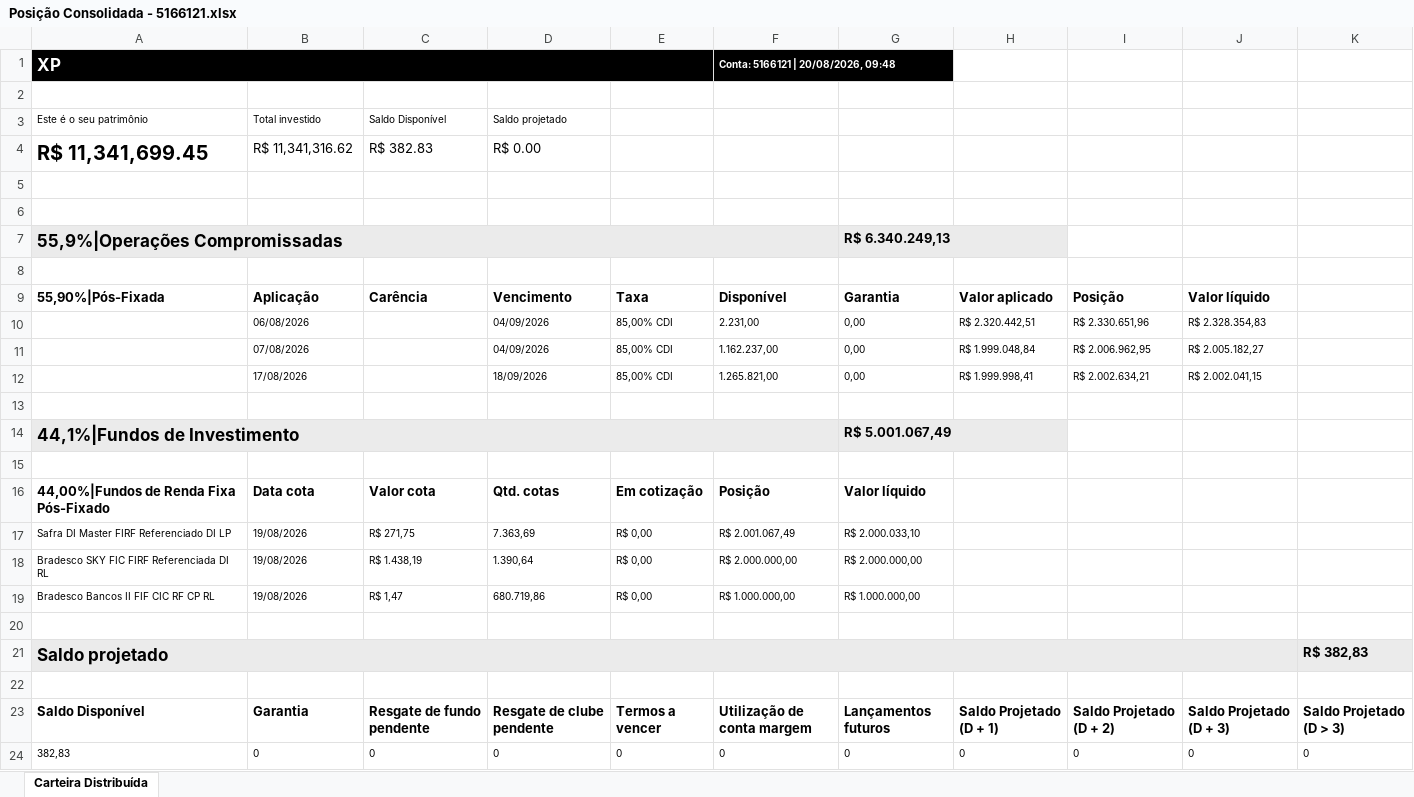
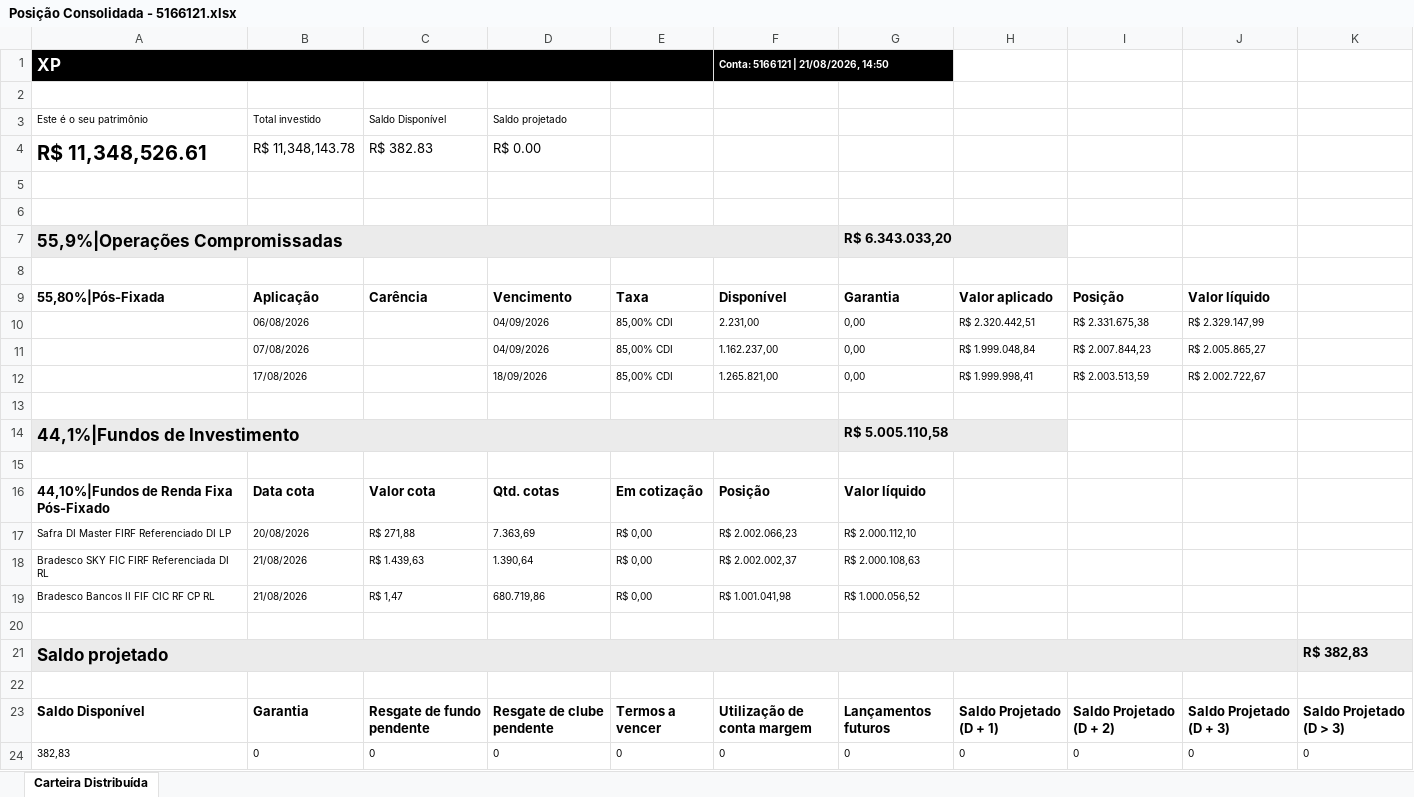
Before and after one commit to AloacaoMWealth/tesourariagrupobotuvera, an Excel workbook: data/positions/Posição Consolidada - 5166121.xlsx, sheet Carteira Distribuída, drawn as a sheet; values as stored, in another font and other column widths than the file's, no borders; the diff names each change by its address in the sheet, - before the commit and + after, or states it on an @@ line.

```diff
--- a/data/positions/Posição Consolidada - 5166121.xlsx (sheet Carteira Distribuída)
+++ b/data/positions/Posição Consolidada - 5166121.xlsx (sheet Carteira Distribuída)
-F1: Conta: 5166121 | 20/08/2026, 09:48
+F1: Conta: 5166121 | 21/08/2026, 14:50
-A4: R$ 11,341,699.45
+A4: R$ 11,348,526.61
-B4: R$ 11,341,316.62
+B4: R$ 11,348,143.78
-G7: R$ 6.340.249,13
+G7: R$ 6.343.033,20
-A9: 55,90%|Pós-Fixada
+A9: 55,80%|Pós-Fixada
-I10: R$ 2.330.651,96
+I10: R$ 2.331.675,38
-J10: R$ 2.328.354,83
+J10: R$ 2.329.147,99
-I11: R$ 2.006.962,95
+I11: R$ 2.007.844,23
-J11: R$ 2.005.182,27
+J11: R$ 2.005.865,27
-I12: R$ 2.002.634,21
+I12: R$ 2.003.513,59
-J12: R$ 2.002.041,15
+J12: R$ 2.002.722,67
-G14: R$ 5.001.067,49
+G14: R$ 5.005.110,58
-A16: 44,00%|Fundos de Renda Fixa Pós-Fixado
+A16: 44,10%|Fundos de Renda Fixa Pós-Fixado
-B17: 19/08/2026
+B17: 20/08/2026
-C17: R$ 271,75
+C17: R$ 271,88
-F17: R$ 2.001.067,49
+F17: R$ 2.002.066,23
-G17: R$ 2.000.033,10
+G17: R$ 2.000.112,10
-B18:B19: 19/08/2026
+B18:B19: 21/08/2026
-C18: R$ 1.438,19
+C18: R$ 1.439,63
-F18: R$ 2.000.000,00
+F18: R$ 2.002.002,37
-G18: R$ 2.000.000,00
+G18: R$ 2.000.108,63
-F19: R$ 1.000.000,00
+F19: R$ 1.001.041,98
-G19: R$ 1.000.000,00
+G19: R$ 1.000.056,52
```
Also changed, not shown: data/positions/Posição Consolidada - 11370136.xlsx, data/positions/Posição Consolidada - 4163084.xlsx, 2 other files.
